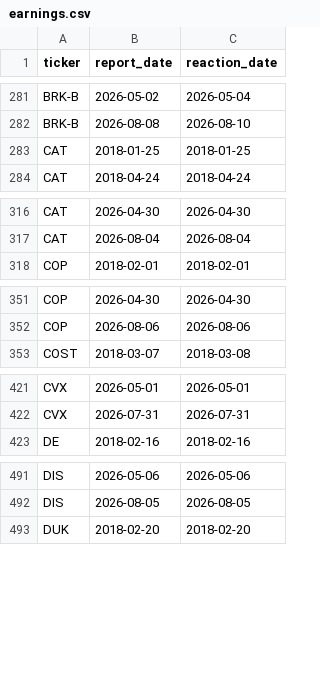
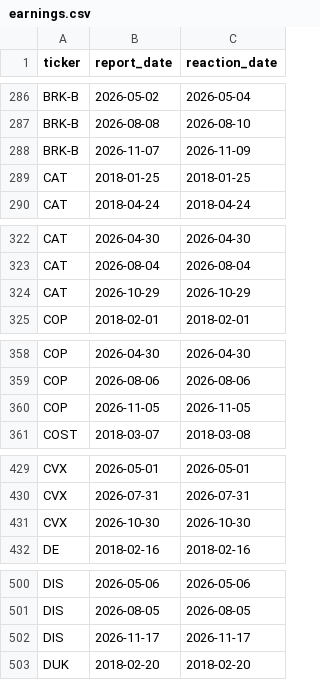
Before and after one commit to yuvaltar/fp_mye, a CSV file: algo/artifacts/earnings.csv, drawn as a sheet; only a part is shown, gaps mark what is left out; the diff covers the shown part only; the diff names each change by its address in the sheet, - before the commit and + after, or states it on an @@ line.

```diff
--- a/algo/artifacts/earnings.csv
+++ b/algo/artifacts/earnings.csv
+row 288: BRK-B | 2026-11-07 | 2026-11-09
+row 324: CAT | 2026-10-29 | 2026-10-29
+row 360: COP | 2026-11-05 | 2026-11-05
+row 431: CVX | 2026-10-30 | 2026-10-30
+row 502: DIS | 2026-11-17 | 2026-11-17
```
Also changed, not shown: 37 added rows elsewhere in this file, 6 other files.
